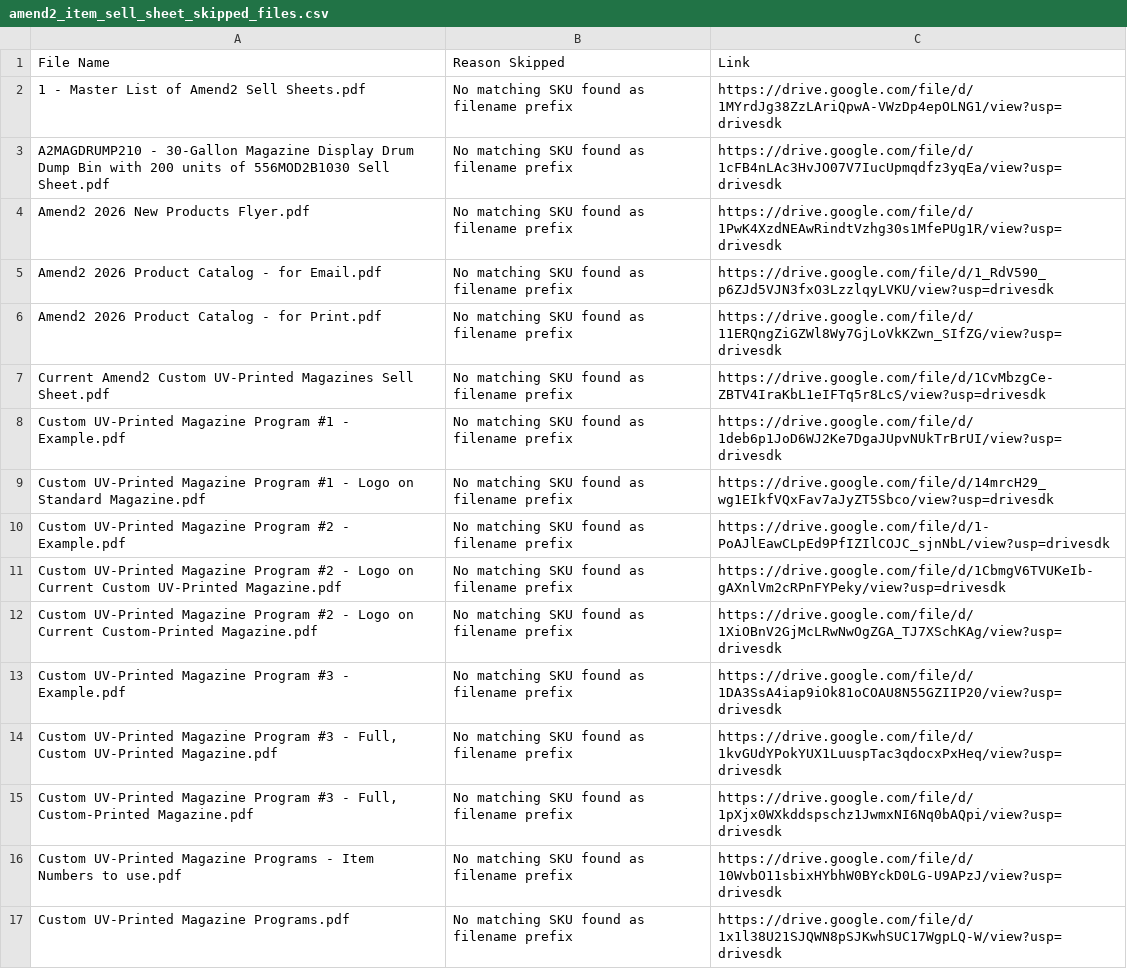
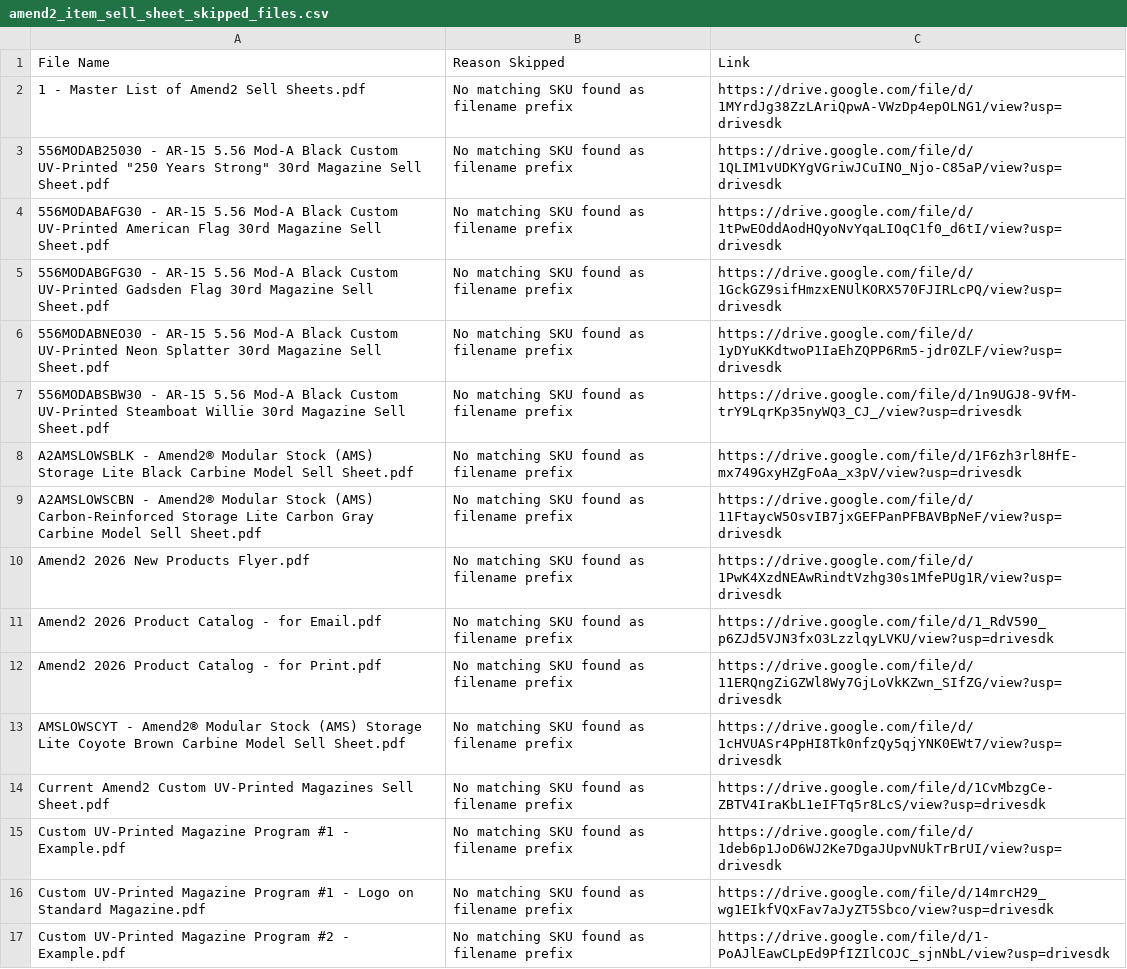
Before and after one commit to Michael-A2/Amend2-ItemLeadTimes, a CSV file: amend2_item_sell_sheet_skipped_files.csv, drawn as a sheet; only a part is shown; the shorter side is filled out with more unchanged rows.

```diff
--- a/amend2_item_sell_sheet_skipped_files.csv
+++ b/amend2_item_sell_sheet_skipped_files.csv
@@ -2,3 +2,9 @@ File Name,Reason Skipped,Link
 1 - Master List of Amend2 Sell Sheets.pdf,No matching SKU found as filename prefix,https://drive.google.com/file/d/1MYrdJg38ZzLAriQpwA-VWzDp4epOLNG1/view?usp=drivesdk
-A2MAGDRUMP210 - 30-Gallon Magazine Display Drum Dump Bin with 200 units of 556MOD2B1030 Sell Sheet.pdf,No matching SKU found as filename prefix,https://drive.google.com/file/d/1cFB4nLAc3HvJO07V7IucUpmqdfz3yqEa/view?usp=drivesdk
+"556MODAB25030 - AR-15 5.56 Mod-A Black Custom UV-Printed ""250 Years Strong"" 30rd Magazine Sell Sheet.pdf",No matching SKU found as filename prefix,https://drive.google.com/file/d/1QLIM1vUDKYgVGriwJCuINO_Njo-C85aP/view?usp=drivesdk
+556MODABAFG30 - AR-15 5.56 Mod-A Black Custom UV-Printed American Flag 30rd Magazine Sell Sheet.pdf,No matching SKU found as filename prefix,https://drive.google.com/file/d/1tPwEOddAodHQyoNvYqaLIOqC1f0_d6tI/view?usp=drivesdk
+556MODABGFG30 - AR-15 5.56 Mod-A Black Custom UV-Printed Gadsden Flag 30rd Magazine Sell Sheet.pdf,No matching SKU found as filename prefix,https://drive.google.com/file/d/1GckGZ9sifHmzxENUlKORX570FJIRLcPQ/view?usp=drivesdk
+556MODABNEO30 - AR-15 5.56 Mod-A Black Custom UV-Printed Neon Splatter 30rd Magazine Sell Sheet.pdf,No matching SKU found as filename prefix,https://drive.google.com/file/d/1yDYuKKdtwoP1IaEhZQPP6Rm5-jdr0ZLF/view?usp=drivesdk
+556MODABSBW30 - AR-15 5.56 Mod-A Black Custom UV-Printed Steamboat Willie 30rd Magazine Sell Sheet.pdf,No matching SKU found as filename prefix,https://drive.google.com/file/d/1n9UGJ8-9VfM-trY9LqrKp35nyWQ3_CJ_/view?usp=drivesdk
+A2AMSLOWSBLK - Amend2® Modular Stock (AMS) Storage Lite Black Carbine Model Sell Sheet.pdf,No matching SKU found as filename prefix,https://drive.google.com/file/d/1F6zh3rl8HfE-mx749GxyHZgFoAa_x3pV/view?usp=drivesdk
+A2AMSLOWSCBN - Amend2® Modular Stock (AMS) Carbon-Reinforced Storage Lite Carbon Gray Carbine Model Sell Sheet.pdf,No matching SKU found as filename prefix,https://drive.google.com/file/d/11FtaycW5OsvIB7jxGEFPanPFBAVBpNeF/view?usp=drivesdk
 Amend2 2026 New Products Flyer.pdf,No matching SKU found as filename prefix,https://drive.google.com/file/d/1PwK4XzdNEAwRindtVzhg30s1MfePUg1R/view?usp=drivesdk
@@ -6,2 +12,3 @@ Amend2 2026 Product Catalog - for Email.pdf,No matching SKU found as filename pr
 Amend2 2026 Product Catalog - for Print.pdf,No matching SKU found as filename prefix,https://drive.google.com/file/d/11ERQngZiGZWl8Wy7GjLoVkKZwn_SIfZG/view?usp=drivesdk
+AMSLOWSCYT - Amend2® Modular Stock (AMS) Storage Lite Coyote Brown Carbine Model Sell Sheet.pdf,No matching SKU found as filename prefix,https://drive.google.com/file/d/1cHVUASr4PpHI8Tk0nfzQy5qjYNK0EWt7/view?usp=drivesdk
 Current Amend2 Custom UV-Printed Magazines Sell Sheet.pdf,No matching SKU found as filename prefix,https://drive.google.com/file/d/1CvMbzgCe-ZBTV4IraKbL1eIFTq5r8LcS/view?usp=drivesdk
```
Also changed, not shown: amend2_item_sell_sheet_links.csv.
